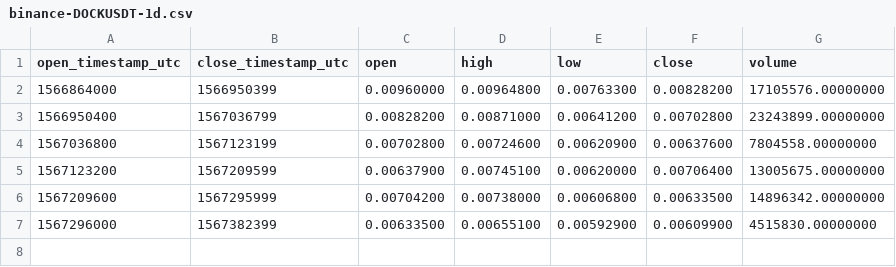
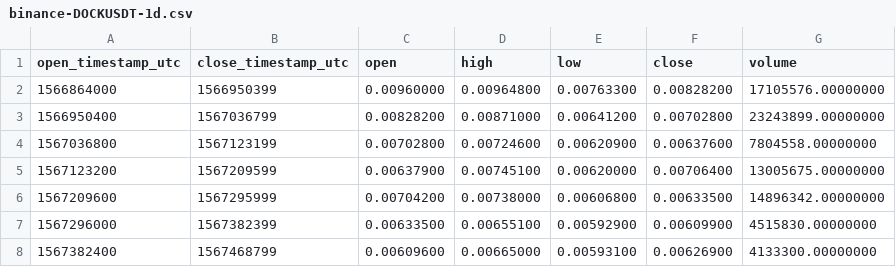
Before and after one commit to cryptobigbro/binance-DOCKUSDT, a CSV file: binance-DOCKUSDT-1d.csv, drawn as a sheet.

```diff
--- a/binance-DOCKUSDT-1d.csv
+++ b/binance-DOCKUSDT-1d.csv
@@ -7 +7,2 @@ open_timestamp_utc,close_timestamp_utc,open,high,low,close,volume
 1567296000,1567382399,0.00633500,0.00655100,0.00592900,0.00609900,4515830.00000000
+1567382400,1567468799,0.00609600,0.00665000,0.00593100,0.00626900,4133300.00000000
```
Also changed, not shown: binance-DOCKUSDT-1h.csv, 1 other file.
